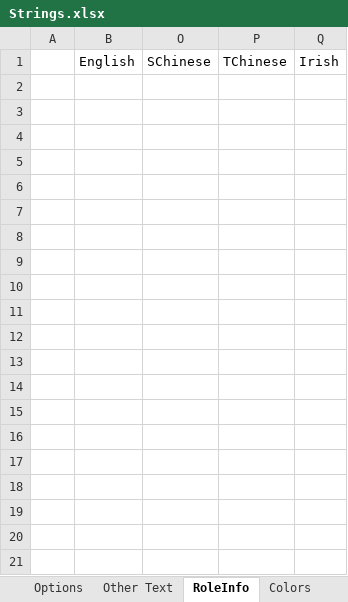
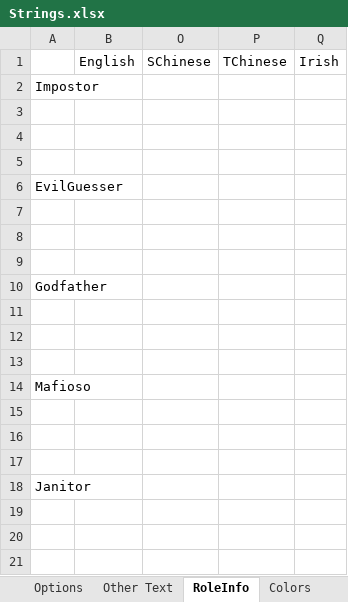
Before and after one commit to mxyx-club/TheOtherUs-Edited, an Excel workbook: Strings.xlsx, sheet RoleInfo, drawn as a sheet; only a part is shown; values as stored, in another font and other column widths than the file's, no borders; the diff covers the shown part only; the diff names each change by its address in the sheet, - before the commit and + after, or states it on an @@ line.

```diff
--- a/Strings.xlsx (sheet RoleInfo)
+++ b/Strings.xlsx (sheet RoleInfo)
+row 2: Impostor
+row 3: (empty)
+row 4: (empty)
+row 5: (empty)
+row 6: EvilGuesser
+row 7: (empty)
+row 8: (empty)
+row 9: (empty)
+row 10: Godfather
+row 11: (empty)
+row 12: (empty)
+row 13: (empty)
+row 14: Mafioso
+row 15: (empty)
+row 16: (empty)
+row 17: (empty)
+row 18: Janitor
+row 19: (empty)
+row 20: (empty)
+row 21: (empty)
```
Also changed, not shown: 105 added rows elsewhere in this sheet, sheet Options, 8 other files.
